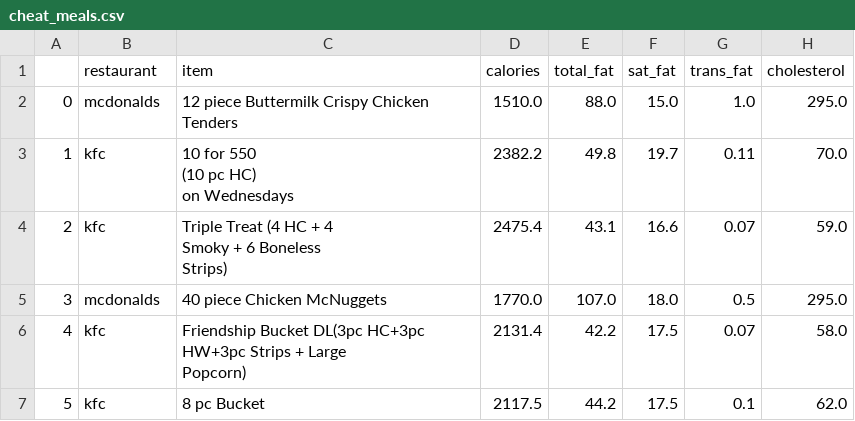
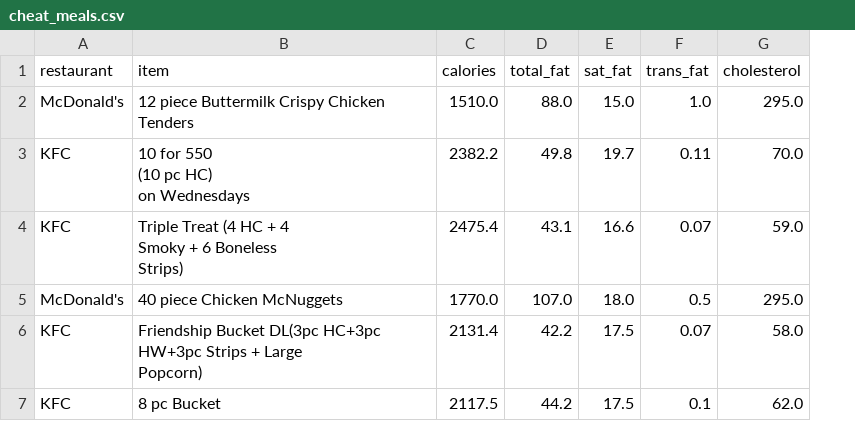
Before and after one commit to loganhartford/cheat_meals, a CSV file: cheat_meals.csv, drawn as a sheet; only a part is shown; removed rows and columns are numbered as before the commit, all else as after; the diff names each change by its address in the sheet, - before the commit and + after, or states it on an @@ line.

```diff
--- a/cheat_meals.csv
+++ b/cheat_meals.csv
-column A, rows 2-7: 0 | 1 | 2 | 3 | 4 | 5
-A2 (restaurant): mcdonalds
+A2 (restaurant): McDonald's
-A3:A4 (restaurant): kfc
+A3:A4 (restaurant): KFC
-A5 (restaurant): mcdonalds
+A5 (restaurant): McDonald's
-A6:A7 (restaurant): kfc
+A6:A7 (restaurant): KFC
```
Also changed, not shown: 2 other files.
